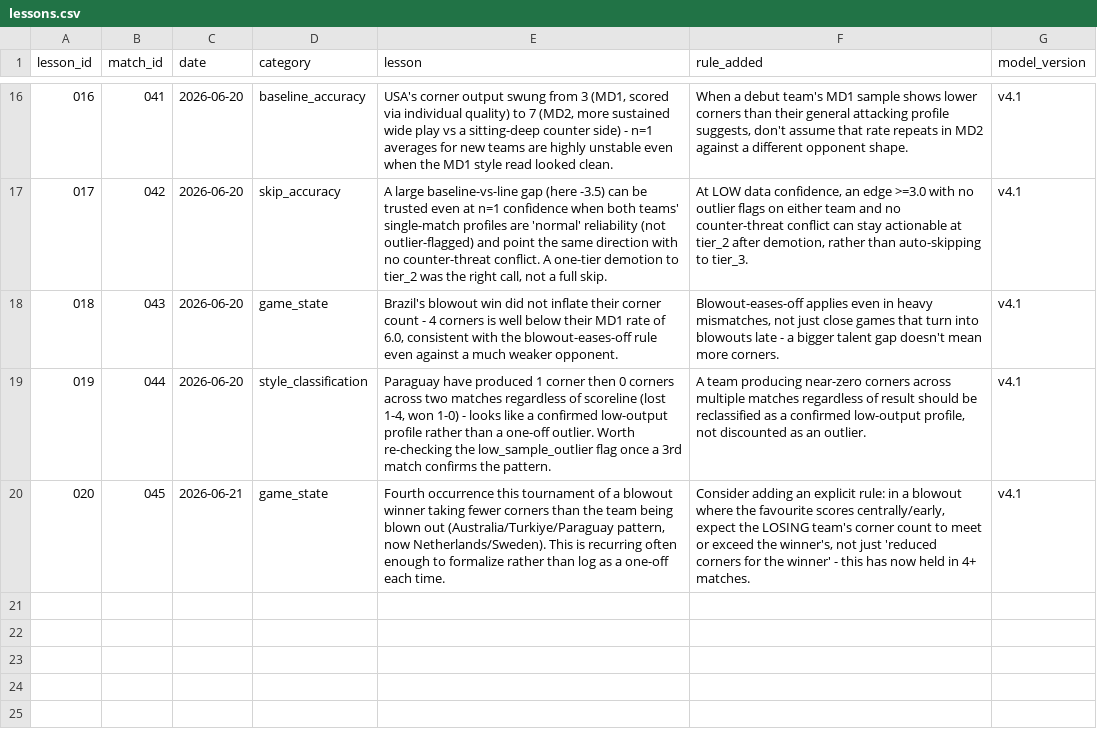
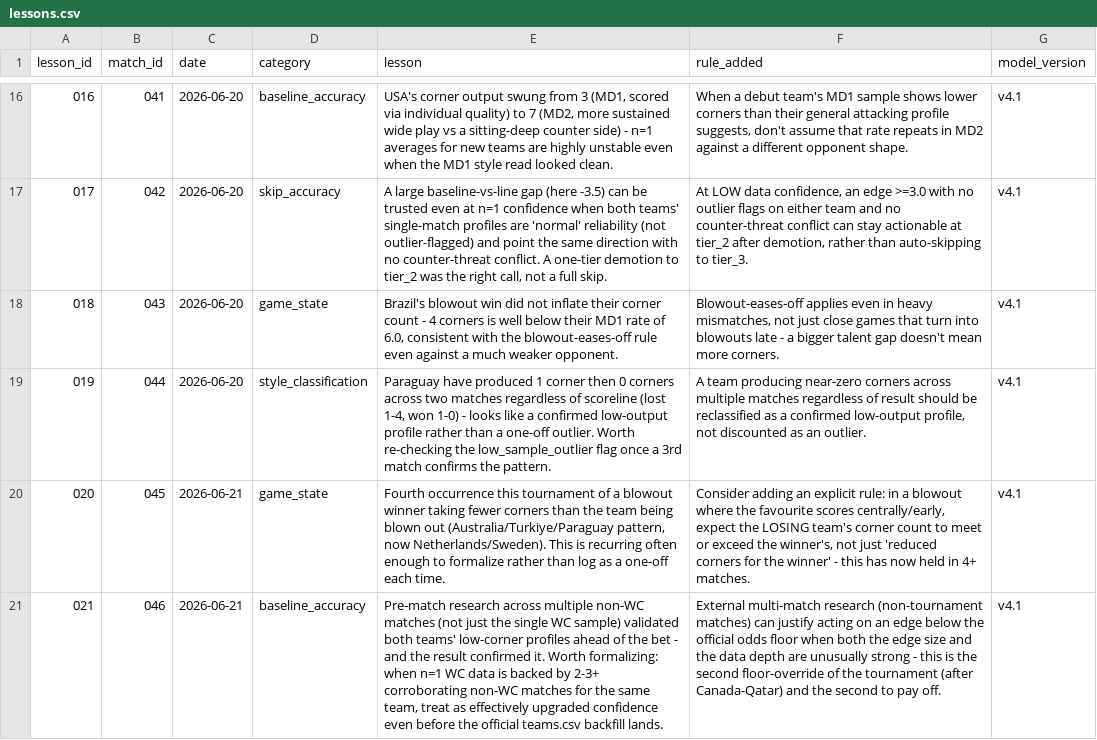
Before and after one commit to phildinh/world-cup-corners-model, a CSV file: data/lessons.csv, drawn as a sheet; only a part is shown, gaps mark what is left out; the diff names each change by its address in the sheet, - before the commit and + after, or states it on an @@ line.

Commit message:
data: Tunisia vs Japan — 8 corners

```diff
--- a/data/lessons.csv
+++ b/data/lessons.csv
+row 21: 021 | 046 | 2026-06-21 | baseline_accuracy | Pre-match research across multiple non-WC matches (not just the single WC sample) validated both teams' low-corner profiles ahead of the bet - and the result confirmed it. Worth formalizing: when n=1 WC data is backed by 2-3+ corroborating non-WC matches for the same team, treat as effectively upgraded confidence even before the official teams.csv backfill lands. | External multi-match research (non-tournament matches) can justify acting on an edge below the official odds floor when both the edge size and the data depth are unusually strong - this is the second floor-override of the tournament (after Canada-Qatar) and the second to pay off. | v4.1
```
Also changed, not shown: data/bets.csv, data/matches.csv, 2 other files.
